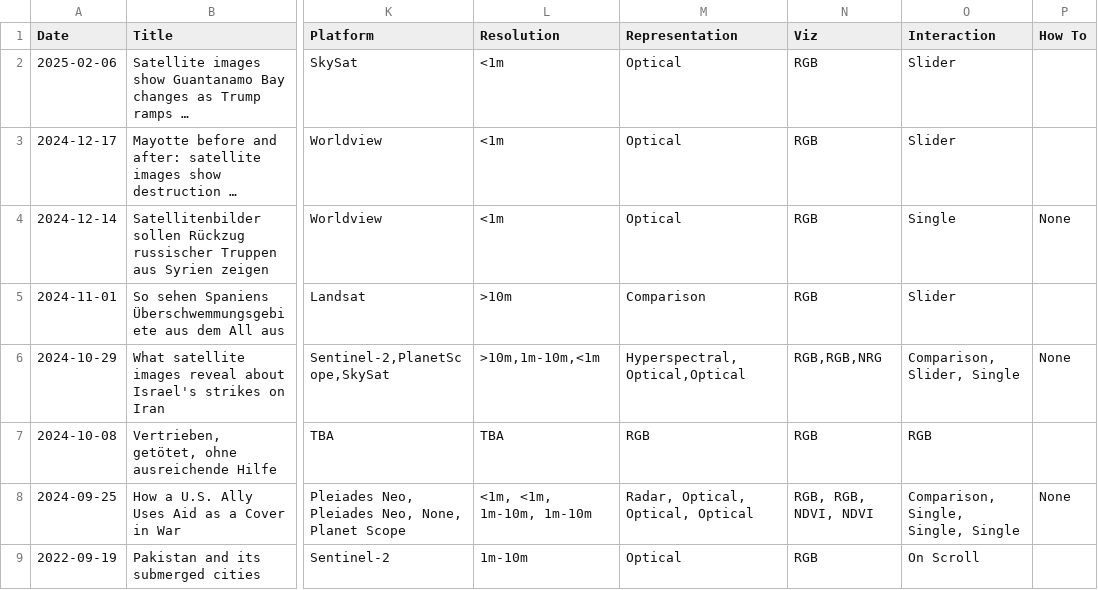
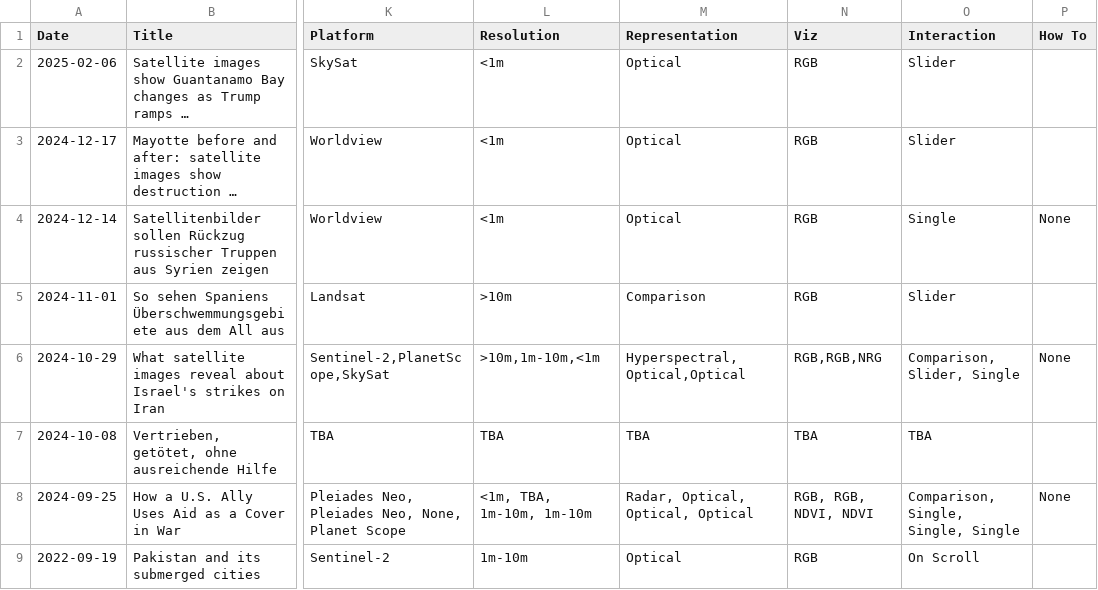
Before and after one commit to eric-corduroy/geospatial-narratives, a CSV file: data.csv, drawn as a sheet; only a part is shown, gaps mark what is left out; long unchanged cells end in …; the diff names each change by its address in the sheet, - before the commit and + after, or states it on an @@ line.

Commit message:
Update data.csv

```diff
--- a/data.csv
+++ b/data.csv
-M7 (Representation): RGB
+M7 (Representation): TBA
-N7 (Viz): RGB
+N7 (Viz): TBA
-O7 (Interaction): RGB
+O7 (Interaction): TBA
-L8 (Resolution): <1m, <1m, 1m-10m, 1m-10m
+L8 (Resolution): <1m, TBA, 1m-10m, 1m-10m
```
